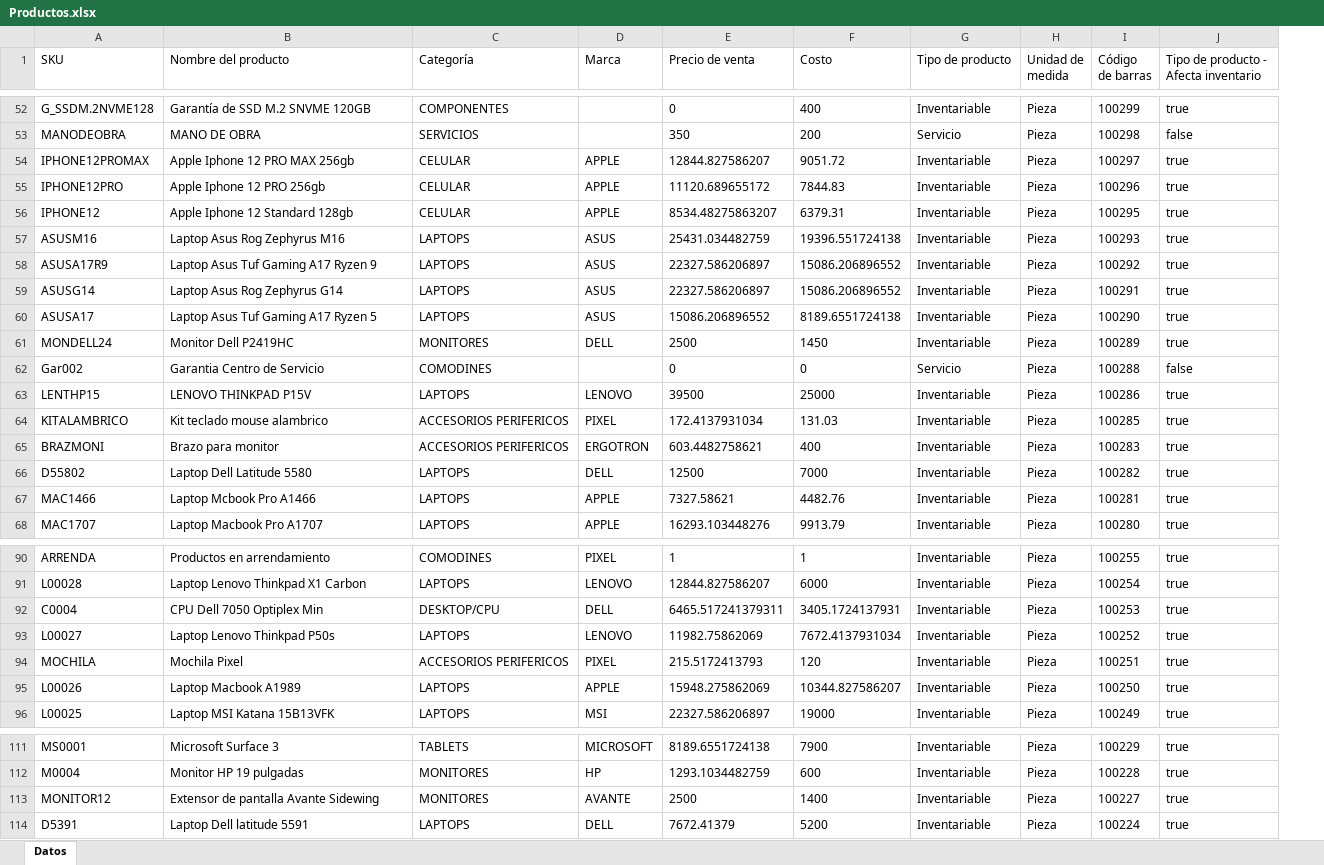
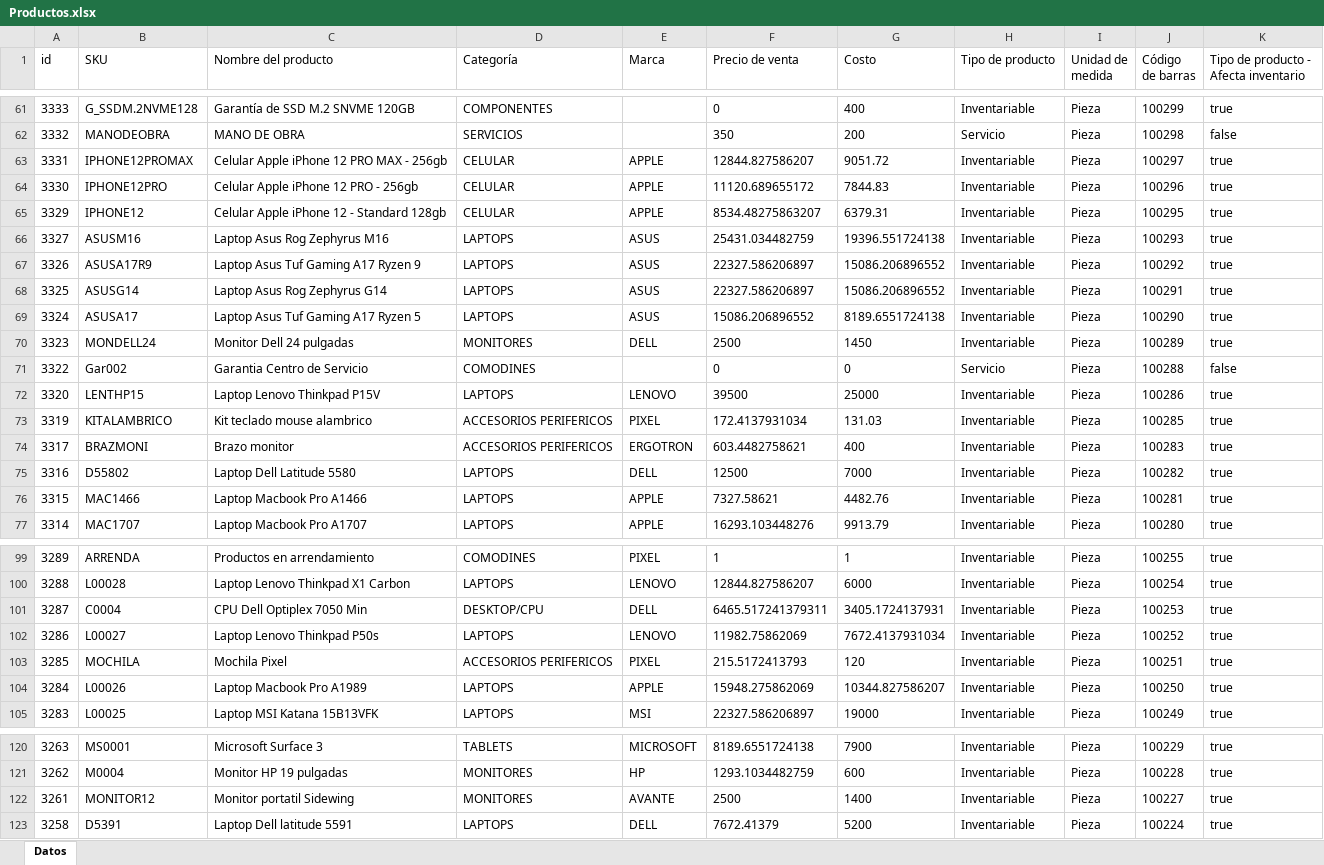
Before and after one commit to gabod22/pixel-data-conversion, an Excel workbook: Productos.xlsx, sheet Datos, drawn as a sheet; only a part is shown, gaps mark what is left out; values as stored, in another font and other column widths than the file's, no borders; addresses are those after the commit; the diff covers the shown part only; the diff names each change by its address in the sheet, - before the commit and + after, or states it on an @@ line.

```diff
--- a/Productos.xlsx (sheet Datos)
+++ b/Productos.xlsx (sheet Datos)
+column A (id), rows 61-77: 3333 | 3332 | 3331 | 3330 | 3329 | 3327 | 3326 | 3325 | 3324 | 3323 | 3322 | 3320 | 3319 | 3317 | 3316 | 3315 | 3314; rows 99-105: 3289 | 3288 | 3287 | 3286 | 3285 | 3284 | 3283; rows 120-123: 3263 | 3262 | 3261 | 3258
-C63 (Nombre del producto): Apple Iphone 12 PRO MAX 256gb
+C63 (Nombre del producto): Celular Apple iPhone 12 PRO MAX - 256gb
-C64 (Nombre del producto): Apple Iphone 12 PRO 256gb
+C64 (Nombre del producto): Celular Apple iPhone 12 PRO - 256gb
-C65 (Nombre del producto): Apple Iphone 12 Standard 128gb
+C65 (Nombre del producto): Celular Apple iPhone 12 - Standard 128gb
-C70 (Nombre del producto): Monitor Dell P2419HC
+C70 (Nombre del producto): Monitor Dell 24 pulgadas
-C72 (Nombre del producto): LENOVO THINKPAD P15V
+C72 (Nombre del producto): Laptop Lenovo Thinkpad P15V
-C74 (Nombre del producto): Brazo para monitor
+C74 (Nombre del producto): Brazo monitor
-C76 (Nombre del producto): Laptop Mcbook Pro A1466
+C76 (Nombre del producto): Laptop Macbook Pro A1466
-C101 (Nombre del producto): CPU Dell 7050 Optiplex Min
+C101 (Nombre del producto): CPU Dell Optiplex 7050 Min
-C104 (Nombre del producto): Laptop Macbook A1989
+C104 (Nombre del producto): Laptop Macbook Pro A1989
-C122 (Nombre del producto): Extensor de pantalla Avante Sidewing
+C122 (Nombre del producto): Monitor portatil Sidewing
```
Also changed, not shown: 9 added rows and 17 edited cells elsewhere in this sheet, only_services.xlsx, 12 other files.
